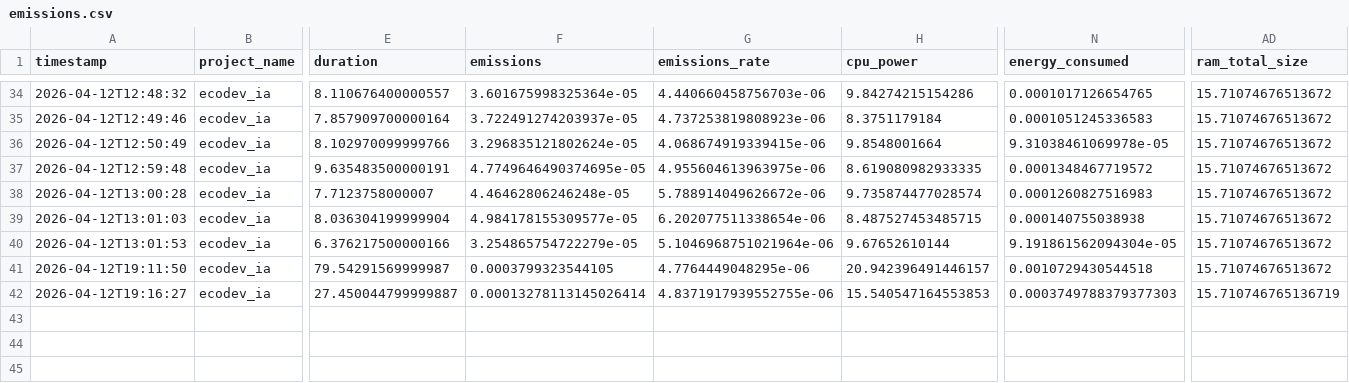
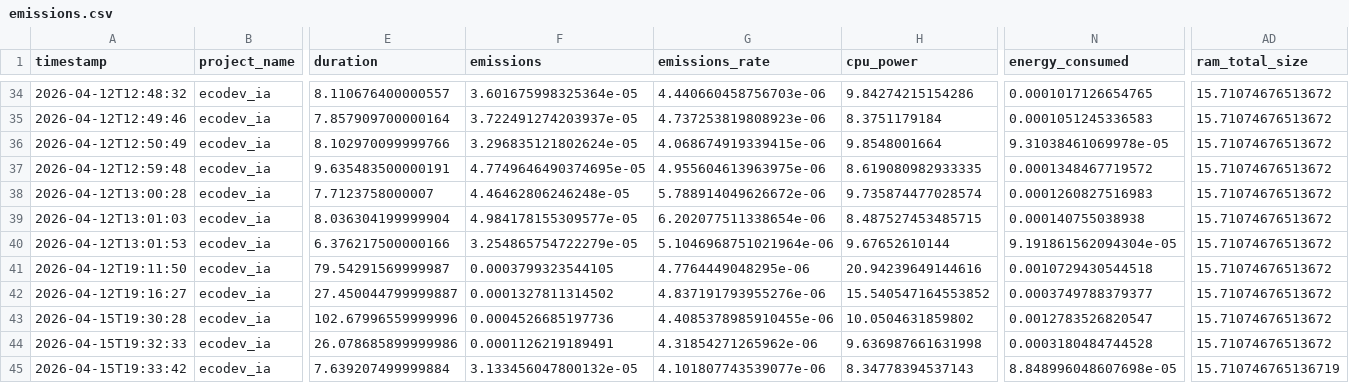
Before and after one commit to clrecce/TFG, a CSV file: backend/emissions.csv, drawn as a sheet; only a part is shown, gaps mark what is left out; rows hold the shown columns only; the diff names each change by its address in the sheet, - before the commit and + after, or states it on an @@ line.

```diff
--- a/backend/emissions.csv
+++ b/backend/emissions.csv
-H41 (cpu_power): 20.942396491446157
+H41 (cpu_power): 20.94239649144616
-F42 (emissions): 0.00013278113145026414
+F42 (emissions): 0.0001327811314502
-G42 (emissions_rate): 4.8371917939552755e-06
+G42 (emissions_rate): 4.837191793955276e-06
-H42 (cpu_power): 15.540547164553853
+H42 (cpu_power): 15.540547164553852
-N42 (energy_consumed): 0.0003749788379377303
+N42 (energy_consumed): 0.0003749788379377
-AD42 (ram_total_size): 15.710746765136719
+AD42 (ram_total_size): 15.71074676513672
+row 43: 2026-04-15T19:30:28 | ecodev_ia | 102.67996559999996 | 0.0004526685197736 | 4.4085378985910455e-06 | 10.0504631859802 | 0.0012783526820547 | 15.71074676513672
+row 44: 2026-04-15T19:32:33 | ecodev_ia | 26.078685899999986 | 0.0001126219189491 | 4.31854271265962e-06 | 9.636987661631998 | 0.0003180484744528 | 15.71074676513672
+row 45: 2026-04-15T19:33:42 | ecodev_ia | 7.639207499999884 | 3.133456047800132e-05 | 4.101807743539077e-06 | 8.34778394537143 | 8.848996048607698e-05 | 15.710746765136719
```
Also changed, not shown: 1 other file.
